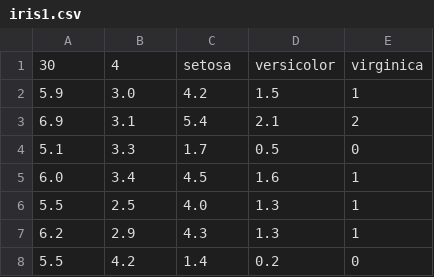
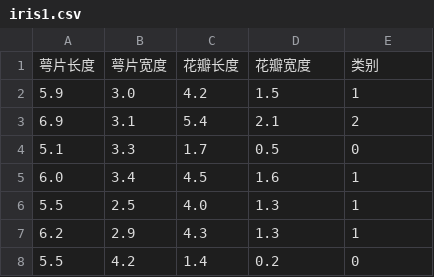
Before and after one commit to zjjott/html, a CSV file: data/iris1.csv, drawn as a sheet; only a part is shown; removed rows and columns are numbered as before the commit, all else as after; the diff names each change by its address in the sheet, - before the commit and + after, or states it on an @@ line.

```diff
--- a/data/iris1.csv
+++ b/data/iris1.csv
-row 1: 30 | 4 | setosa | versicolor | virginica
+row 1: 萼片长度 | 萼片宽度 | 花瓣长度 | 花瓣宽度 | 类别
```
Also changed, not shown: data/iris0.csv, 15 other files.
